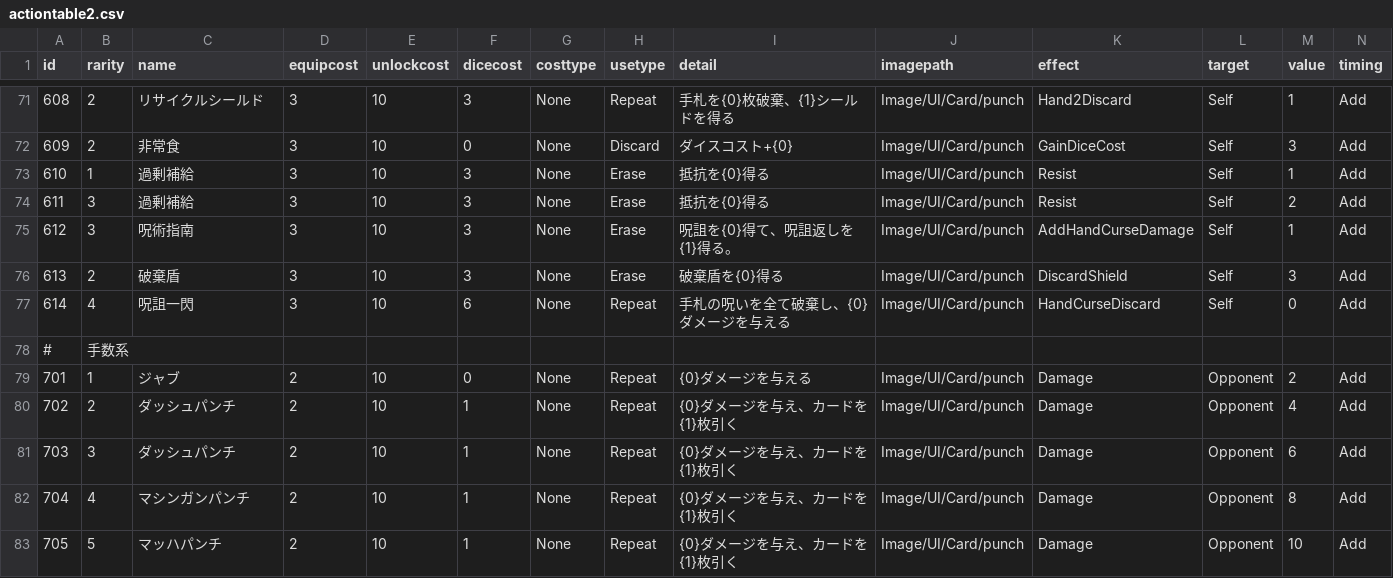
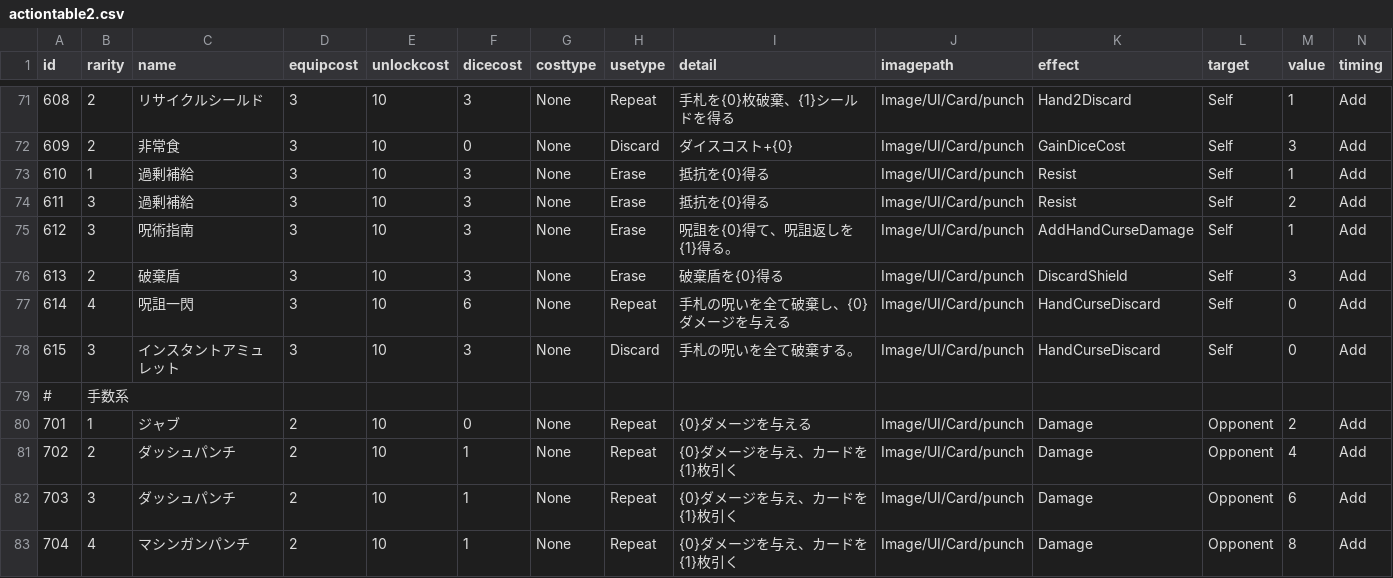
Before and after one commit to yamashita8655/STSLike, a CSV file: Assets/Resources/Csv/actiontable2.csv, drawn as a sheet; only a part is shown, gaps mark what is left out; the shorter side is filled out with more unchanged rows; rows hold the shown columns only; the diff names each change by its address in the sheet, - before the commit and + after, or states it on an @@ line.

```diff
--- a/Assets/Resources/Csv/actiontable2.csv
+++ b/Assets/Resources/Csv/actiontable2.csv
+row 78: 615 | 3 | インスタントアミュレット | 3 | 10 | 3 | None | Discard | 手札の呪いを全て破棄する。 | Image/UI/Card/punch | HandCurseDiscard | Self | 0 | Add
```
Also changed, not shown: 1 other file.
